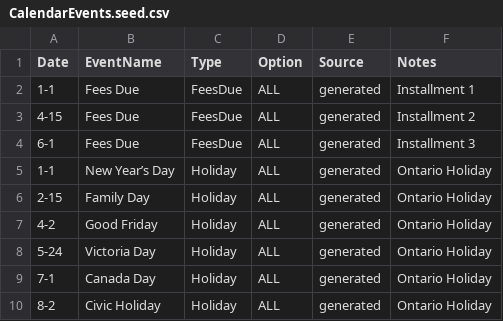
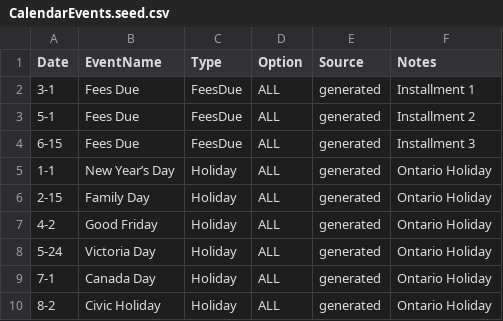
Before and after one commit to merkoyep/dodgy_ducks_site, a CSV file: CalendarEvents.seed.csv, drawn as a sheet; only a part is shown.

```diff
--- a/CalendarEvents.seed.csv
+++ b/CalendarEvents.seed.csv
@@ -1,5 +1,5 @@
 Date,EventName,Type,Option,Source,Notes
-1-1,Fees Due,FeesDue,ALL,generated,Installment 1
-4-15,Fees Due,FeesDue,ALL,generated,Installment 2
-6-1,Fees Due,FeesDue,ALL,generated,Installment 3
+3-1,Fees Due,FeesDue,ALL,generated,Installment 1
+5-1,Fees Due,FeesDue,ALL,generated,Installment 2
+6-15,Fees Due,FeesDue,ALL,generated,Installment 3
 1-1,New Year’s Day,Holiday,ALL,generated,Ontario Holiday
```
Also changed, not shown: 15 other files.
